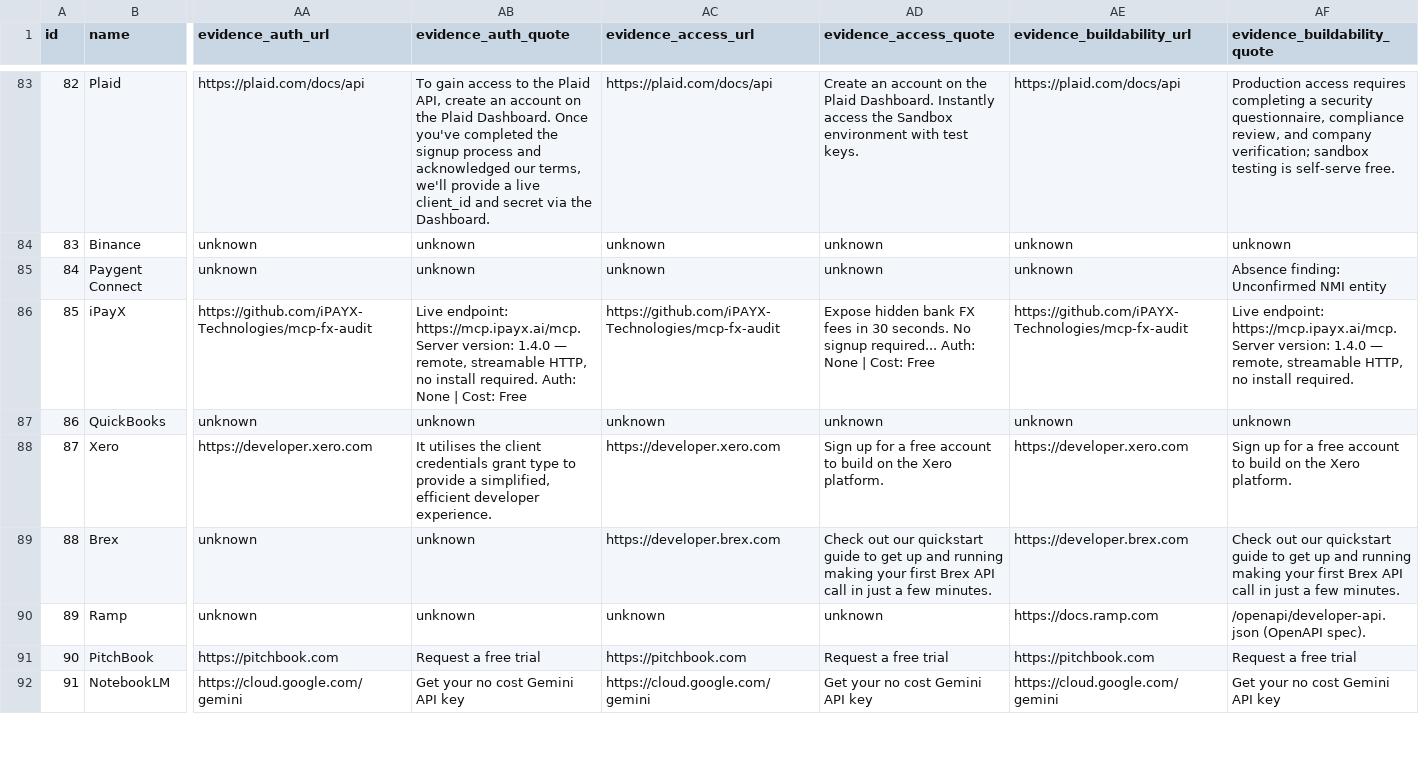
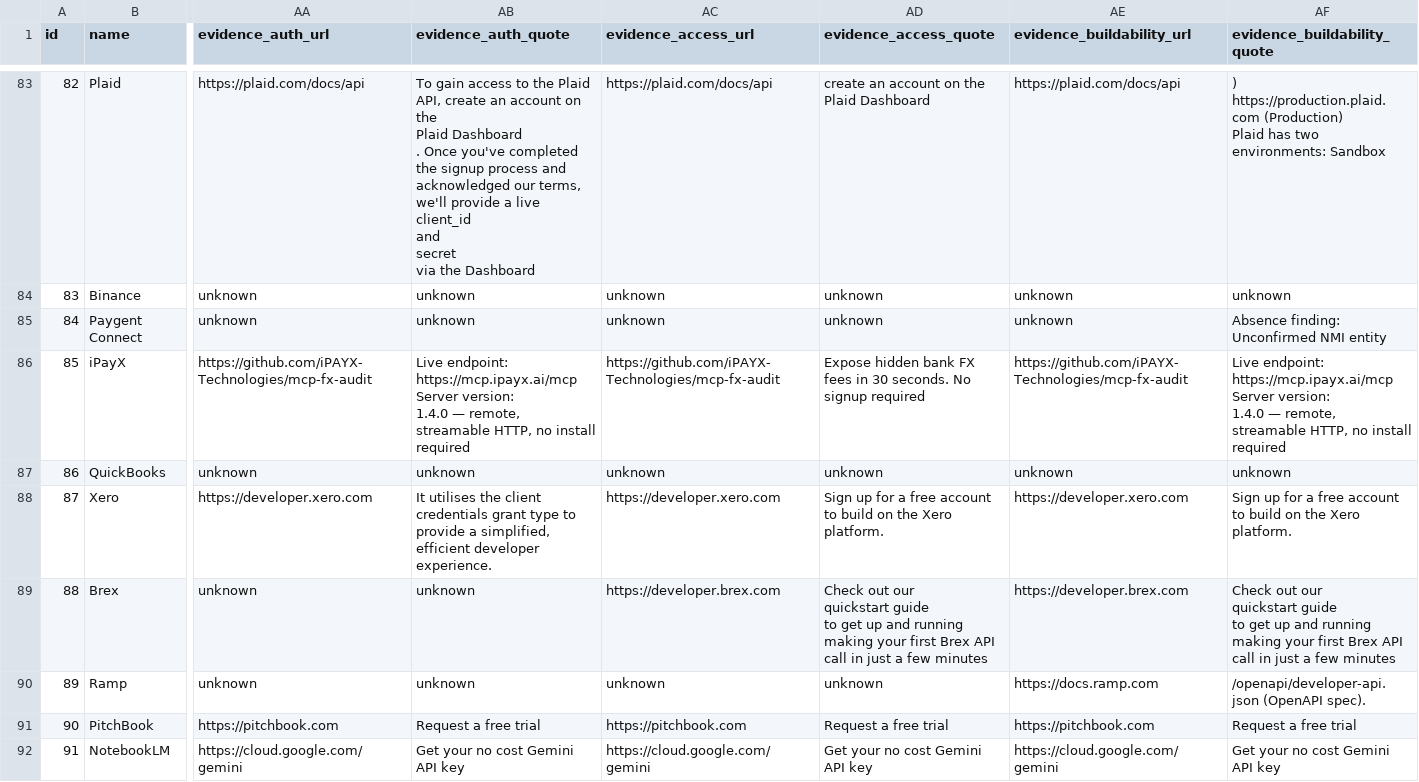
Before and after one commit to Sushanth-xy/composio-toolkit-research, a CSV file: data/results_final.csv, drawn as a sheet; only a part is shown, gaps mark what is left out; ↵ is a line break in a cell; the diff covers the shown part only; the diff names each change by its address in the sheet, - before the commit and + after, or states it on an @@ line.

Commit message:
Audit fix: exhaustive quote audit, Otter & Higgsfield reclassification, delete synthetic gold, update blocker rankings

```diff
--- a/data/results_final.csv
+++ b/data/results_final.csv
-AB83 (evidence_auth_quote): …the Plaid Dashboard. Once you've completed the signup process and acknowledged our terms, we'll provide a live client_id and secret via the Dashboard.
+AB83 (evidence_auth_quote): …the ↵ Plaid Dashboard ↵ . Once you've completed the signup process and acknowledged our terms, we'll provide a live ↵ client_id ↵ and ↵ secret ↵ via the Dashboard
-AD83 (evidence_access_quote): Create an account on the Plaid Dashboard. Instantly access the Sandbox environment with test keys.
+AD83 (evidence_access_quote): create an account on the ↵ Plaid Dashboard
-AF83 (evidence_buildability_quote): Production access requires completing a security questionnaire, compliance review, and company verification; sandbox testing is self-serve free.
+AF83 (evidence_buildability_quote): ) ↵ https://production.plaid.com (Production) ↵ Plaid has two environments: Sandbox
-AB86 (evidence_auth_quote): Live endpoint: https://mcp.ipayx.ai/mcp. Server version: 1.4.0 — remote, streamable HTTP, no install required. Auth: None | Cost: Free
+AB86 (evidence_auth_quote): Live endpoint: ↵ https://mcp.ipayx.ai/mcp ↵ Server version: ↵ 1.4.0 — remote, streamable HTTP, no install required
-AD86 (evidence_access_quote): …No signup required... Auth: None | Cost: Free
+AD86 (evidence_access_quote): …No signup required
-AF86 (evidence_buildability_quote): Live endpoint: https://mcp.ipayx.ai/mcp. Server version: 1.4.0 — remote, streamable HTTP, no install required.
+AF86 (evidence_buildability_quote): Live endpoint: ↵ https://mcp.ipayx.ai/mcp ↵ Server version: ↵ 1.4.0 — remote, streamable HTTP, no install required
-AD89 (evidence_access_quote): …a few minutes.
+AD89 (evidence_access_quote): …a few minutes
-AF89 (evidence_buildability_quote): …a few minutes.
+AF89 (evidence_buildability_quote): …a few minutes
```
Also changed, not shown: 154 edited cells elsewhere in this file, 12 other files.
